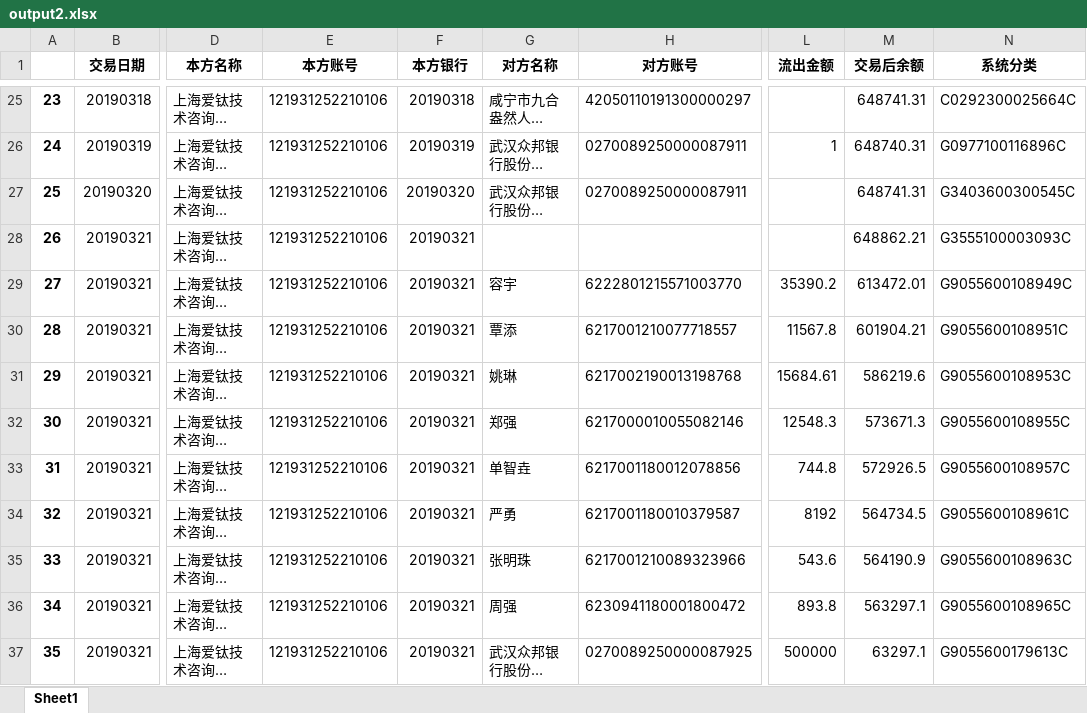
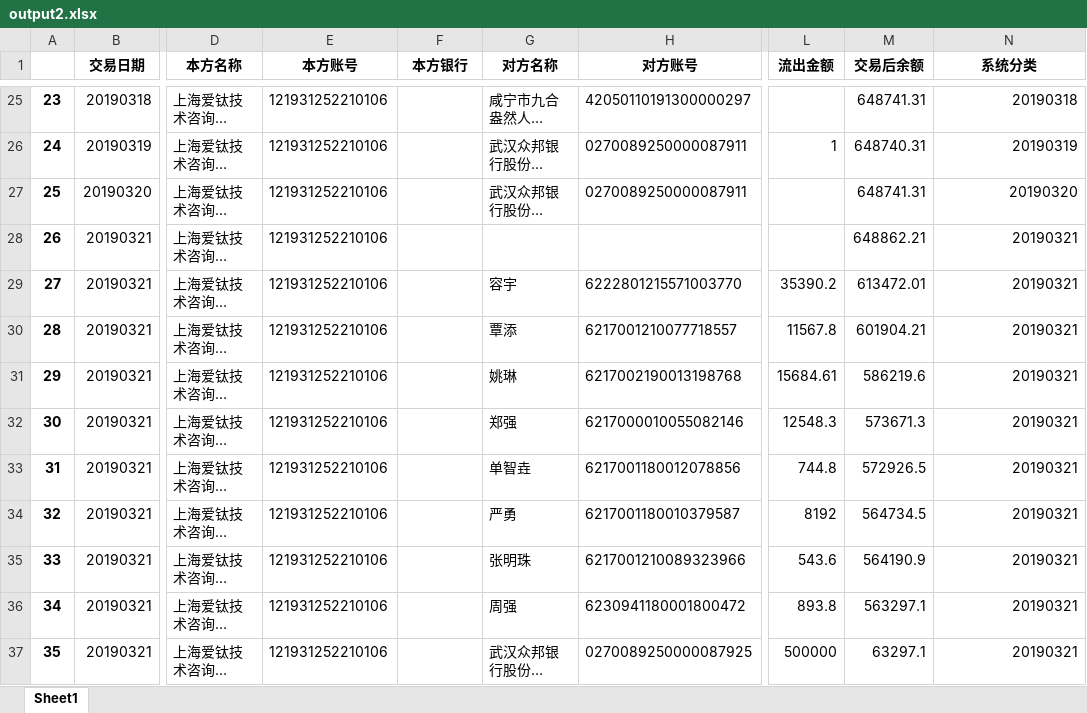
Before and after one commit to AllenLiuX/Aitai-Bill-Analysis-with-NN, an Excel workbook: Liushui/output/output2.xlsx, sheet Sheet1, drawn as a sheet; only a part is shown, gaps mark what is left out; long unchanged cells end in …; values as stored, in another font and other column widths than the file's, no borders; the diff covers the shown part only; the diff names each change by its address in the sheet, - before the commit and + after, or states it on an @@ line.

```diff
--- a/Liushui/output/output2.xlsx (sheet Sheet1)
+++ b/Liushui/output/output2.xlsx (sheet Sheet1)
-F25 (本方银行): 20190318
+F25 (本方银行): (empty)
-N25 (系统分类): C0292300025664C
+N25 (系统分类): 20190318
-F26 (本方银行): 20190319
+F26 (本方银行): (empty)
-N26 (系统分类): G0977100116896C
+N26 (系统分类): 20190319
-F27 (本方银行): 20190320
+F27 (本方银行): (empty)
-N27 (系统分类): G3403600300545C
+N27 (系统分类): 20190320
-F28:F37 (本方银行): 20190321
+F28:F37 (本方银行): (empty)
-N28 (系统分类): G3555100003093C
+N28 (系统分类): 20190321
-N29 (系统分类): G9055600108949C
+N29 (系统分类): 20190321
-N30 (系统分类): G9055600108951C
+N30 (系统分类): 20190321
-N31 (系统分类): G9055600108953C
+N31 (系统分类): 20190321
-N32 (系统分类): G9055600108955C
+N32 (系统分类): 20190321
-N33 (系统分类): G9055600108957C
+N33 (系统分类): 20190321
-N34 (系统分类): G9055600108961C
+N34 (系统分类): 20190321
-N35 (系统分类): G9055600108963C
+N35 (系统分类): 20190321
-N36 (系统分类): G9055600108965C
+N36 (系统分类): 20190321
-N37 (系统分类): G9055600179613C
+N37 (系统分类): 20190321
```
Also changed, not shown: 580 edited cells elsewhere in this sheet, 1 other file.
